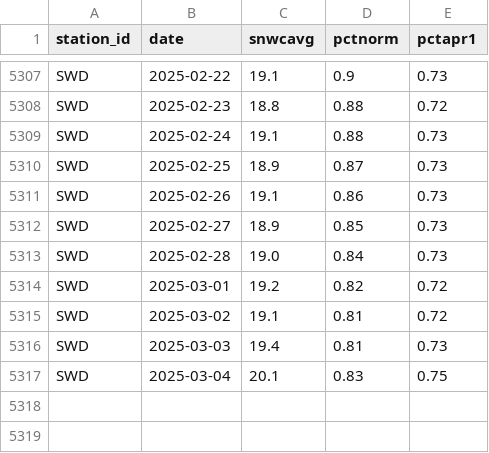
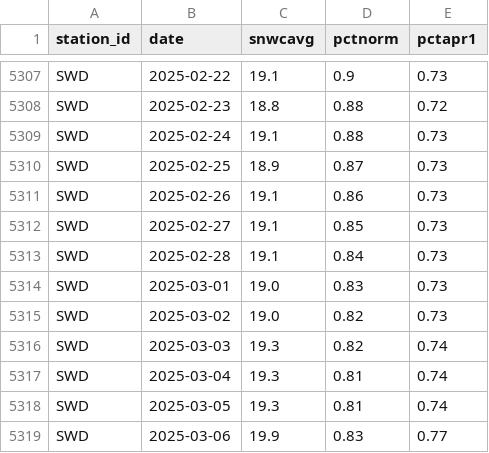
Before and after one commit to datadesk/california-drought-scrapers, a CSV file: snowpack/data/timeseries/statewide-timeseries.csv, drawn as a sheet; only a part is shown, gaps mark what is left out.

```diff
--- a/snowpack/data/timeseries/statewide-timeseries.csv
+++ b/snowpack/data/timeseries/statewide-timeseries.csv
@@ -5311,7 +5311,9 @@ SWD,2025-02-25,18.9,0.87,0.73
 SWD,2025-02-26,19.1,0.86,0.73
-SWD,2025-02-27,18.9,0.85,0.73
-SWD,2025-02-28,19.0,0.84,0.73
-SWD,2025-03-01,19.2,0.82,0.72
-SWD,2025-03-02,19.1,0.81,0.72
-SWD,2025-03-03,19.4,0.81,0.73
-SWD,2025-03-04,20.1,0.83,0.75
+SWD,2025-02-27,19.1,0.85,0.73
+SWD,2025-02-28,19.1,0.84,0.73
+SWD,2025-03-01,19.0,0.83,0.73
+SWD,2025-03-02,19.0,0.82,0.73
+SWD,2025-03-03,19.3,0.82,0.74
+SWD,2025-03-04,19.3,0.81,0.74
+SWD,2025-03-05,19.3,0.81,0.74
+SWD,2025-03-06,19.9,0.83,0.77
```
Also changed, not shown: snowpack/data/normals/normal-swc.csv, snowpack/data/timeseries/statewide-pct-normal.csv.
